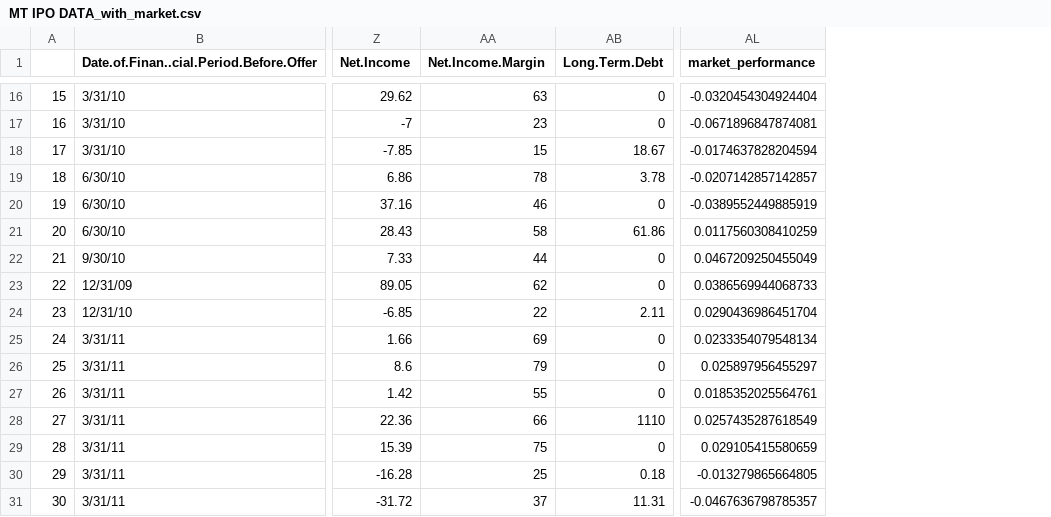
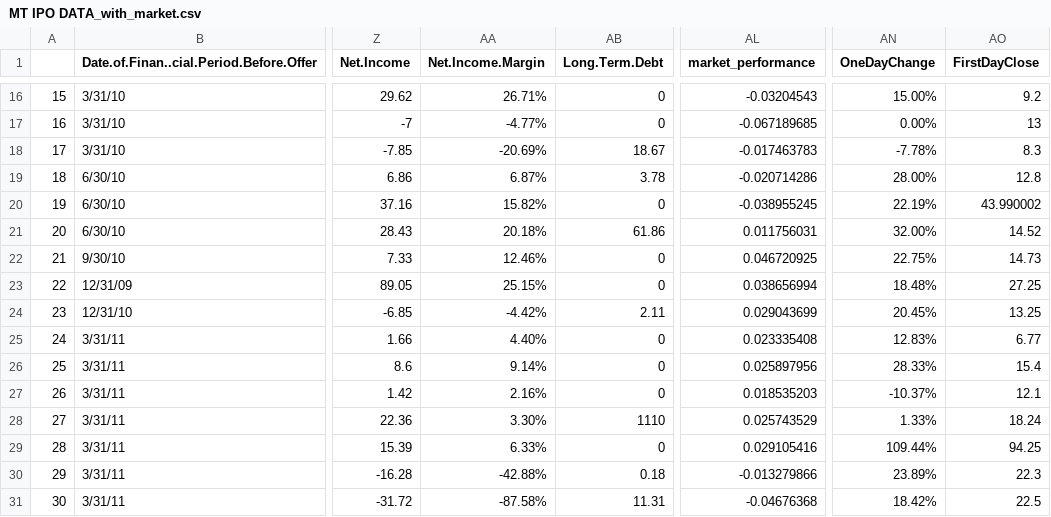
Before and after one commit to michaeltan07/ipo, a CSV file: MT IPO DATA_with_market.csv, drawn as a sheet; only a part is shown, gaps mark what is left out; the diff covers the shown part only; the diff names each change by its address in the sheet, - before the commit and + after, or states it on an @@ line.

```diff
--- a/MT IPO DATA_with_market.csv
+++ b/MT IPO DATA_with_market.csv
+column AN (OneDayChange), rows 16-31: 15.00% | 0.00% | -7.78% | 28.00% | 22.19% | 32.00% | 22.75% | 18.48% | 20.45% | 12.83% | 28.33% | -10.37% | 1.33% | 109.44% | 23.89% | 18.42%
+column AO (FirstDayClose), rows 16-31: 9.2 | 13 | 8.3 | 12.8 | 43.990002 | 14.52 | 14.73 | 27.25 | 13.25 | 6.77 | 15.4 | 12.1 | 18.24 | 94.25 | 22.3 | 22.5
-AA16 (Net.Income.Margin): 63
+AA16 (Net.Income.Margin): 26.71%
-AL16 (market_performance): -0.0320454304924404
+AL16 (market_performance): -0.03204543
-AA17 (Net.Income.Margin): 23
+AA17 (Net.Income.Margin): -4.77%
-AL17 (market_performance): -0.0671896847874081
+AL17 (market_performance): -0.067189685
-AA18 (Net.Income.Margin): 15
+AA18 (Net.Income.Margin): -20.69%
-AL18 (market_performance): -0.0174637828204594
+AL18 (market_performance): -0.017463783
-AA19 (Net.Income.Margin): 78
+AA19 (Net.Income.Margin): 6.87%
-AL19 (market_performance): -0.0207142857142857
+AL19 (market_performance): -0.020714286
-AA20 (Net.Income.Margin): 46
+AA20 (Net.Income.Margin): 15.82%
-AL20 (market_performance): -0.0389552449885919
+AL20 (market_performance): -0.038955245
-AA21 (Net.Income.Margin): 58
+AA21 (Net.Income.Margin): 20.18%
-AL21 (market_performance): 0.0117560308410259
+AL21 (market_performance): 0.011756031
-AA22 (Net.Income.Margin): 44
+AA22 (Net.Income.Margin): 12.46%
-AL22 (market_performance): 0.0467209250455049
+AL22 (market_performance): 0.046720925
-AA23 (Net.Income.Margin): 62
+AA23 (Net.Income.Margin): 25.15%
-AL23 (market_performance): 0.0386569944068733
+AL23 (market_performance): 0.038656994
-AA24 (Net.Income.Margin): 22
+AA24 (Net.Income.Margin): -4.42%
-AL24 (market_performance): 0.0290436986451704
+AL24 (market_performance): 0.029043699
-AA25 (Net.Income.Margin): 69
+AA25 (Net.Income.Margin): 4.40%
-AL25 (market_performance): 0.0233354079548134
+AL25 (market_performance): 0.023335408
-AA26 (Net.Income.Margin): 79
+AA26 (Net.Income.Margin): 9.14%
-AL26 (market_performance): 0.025897956455297
+AL26 (market_performance): 0.025897956
-AA27 (Net.Income.Margin): 55
+AA27 (Net.Income.Margin): 2.16%
-AL27 (market_performance): 0.0185352025564761
+AL27 (market_performance): 0.018535203
-AA28 (Net.Income.Margin): 66
+AA28 (Net.Income.Margin): 3.30%
-AL28 (market_performance): 0.0257435287618549
+AL28 (market_performance): 0.025743529
-AA29 (Net.Income.Margin): 75
+AA29 (Net.Income.Margin): 6.33%
-AL29 (market_performance): 0.029105415580659
+AL29 (market_performance): 0.029105416
-AA30 (Net.Income.Margin): 25
+AA30 (Net.Income.Margin): -42.88%
-AL30 (market_performance): -0.013279865664805
+AL30 (market_performance): -0.013279866
-AA31 (Net.Income.Margin): 37
+AA31 (Net.Income.Margin): -87.58%
-AL31 (market_performance): -0.0467636798785357
+AL31 (market_performance): -0.04676368
```
Also changed, not shown: 129 edited cells elsewhere in this file, 2 other files.
